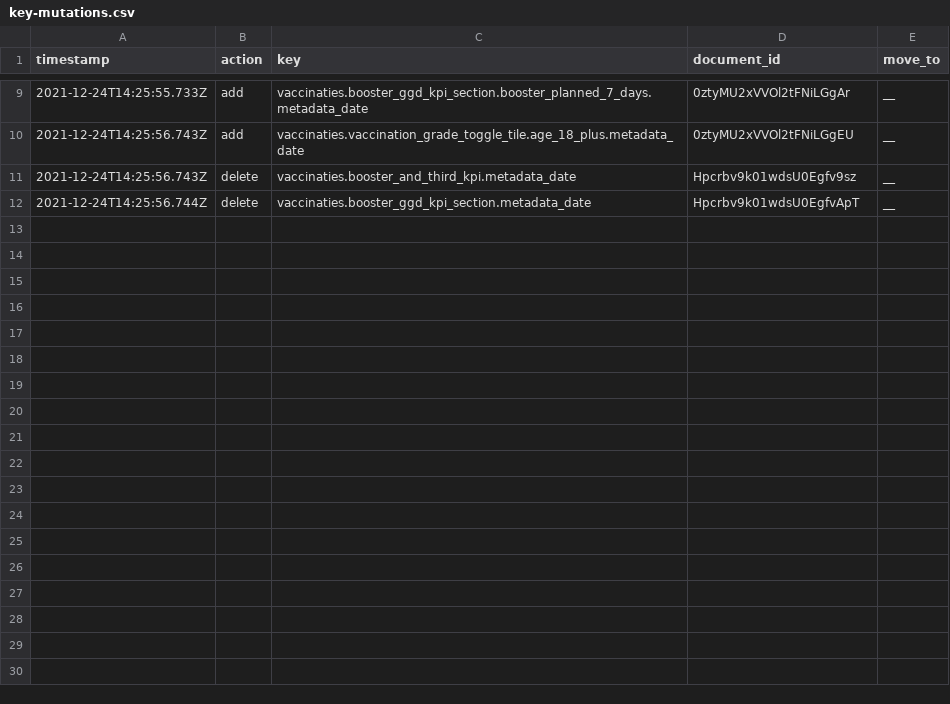
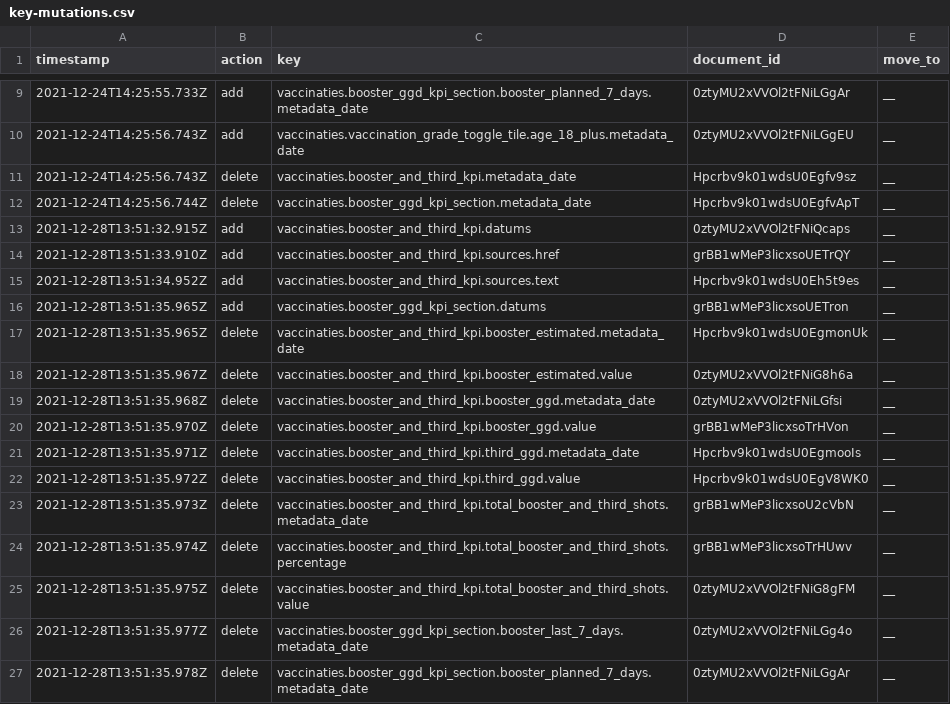
Before and after one commit to jorrikklijnsma/nl-covid19-data-dashboard, a CSV file: packages/cms/src/lokalize/key-mutations.csv, drawn as a sheet; only a part is shown, gaps mark what is left out; the diff names each change by its address in the sheet, - before the commit and + after, or states it on an @@ line.

Commit message:
Feature/booster schema (#3949)
* Updated schema for booster and third shots

* KPI from backend instead of Sanity

* Update booster schema

* update boosters change to BE

* removed last 7 days others

* data type update

* Update with new data from Backend

* delete old component

* Updated Metadata

Co-authored-by: VWSCoronaDashboard19 <hasan.ozaynaci@ordina.nl>

```diff
--- a/packages/cms/src/lokalize/key-mutations.csv
+++ b/packages/cms/src/lokalize/key-mutations.csv
+row 13: 2021-12-28T13:51:32.915Z | add | vaccinaties.booster_and_third_kpi.datums | 0ztyMU2xVVOl2tFNiQcaps | __
+row 14: 2021-12-28T13:51:33.910Z | add | vaccinaties.booster_and_third_kpi.sources.href | grBB1wMeP3licxsoUETrQY | __
+row 15: 2021-12-28T13:51:34.952Z | add | vaccinaties.booster_and_third_kpi.sources.text | Hpcrbv9k01wdsU0Eh5t9es | __
+row 16: 2021-12-28T13:51:35.965Z | add | vaccinaties.booster_ggd_kpi_section.datums | grBB1wMeP3licxsoUETron | __
+row 17: 2021-12-28T13:51:35.965Z | delete | vaccinaties.booster_and_third_kpi.booster_estimated.metadata_date | Hpcrbv9k01wdsU0EgmonUk | __
+row 18: 2021-12-28T13:51:35.967Z | delete | vaccinaties.booster_and_third_kpi.booster_estimated.value | 0ztyMU2xVVOl2tFNiG8h6a | __
+row 19: 2021-12-28T13:51:35.968Z | delete | vaccinaties.booster_and_third_kpi.booster_ggd.metadata_date | 0ztyMU2xVVOl2tFNiLGfsi | __
+row 20: 2021-12-28T13:51:35.970Z | delete | vaccinaties.booster_and_third_kpi.booster_ggd.value | grBB1wMeP3licxsoTrHVon | __
+row 21: 2021-12-28T13:51:35.971Z | delete | vaccinaties.booster_and_third_kpi.third_ggd.metadata_date | Hpcrbv9k01wdsU0EgmooIs | __
+row 22: 2021-12-28T13:51:35.972Z | delete | vaccinaties.booster_and_third_kpi.third_ggd.value | Hpcrbv9k01wdsU0EgV8WK0 | __
+row 23: 2021-12-28T13:51:35.973Z | delete | vaccinaties.booster_and_third_kpi.total_booster_and_third_shots.metadata_date | grBB1wMeP3licxsoU2cVbN | __
+row 24: 2021-12-28T13:51:35.974Z | delete | vaccinaties.booster_and_third_kpi.total_booster_and_third_shots.percentage | grBB1wMeP3licxsoTrHUwv | __
+row 25: 2021-12-28T13:51:35.975Z | delete | vaccinaties.booster_and_third_kpi.total_booster_and_third_shots.value | 0ztyMU2xVVOl2tFNiG8gFM | __
+row 26: 2021-12-28T13:51:35.977Z | delete | vaccinaties.booster_ggd_kpi_section.booster_last_7_days.metadata_date | 0ztyMU2xVVOl2tFNiLGg4o | __
+row 27: 2021-12-28T13:51:35.978Z | delete | vaccinaties.booster_ggd_kpi_section.booster_planned_7_days.metadata_date | 0ztyMU2xVVOl2tFNiLGgAr | __
```
Also changed, not shown: 11 other files.
